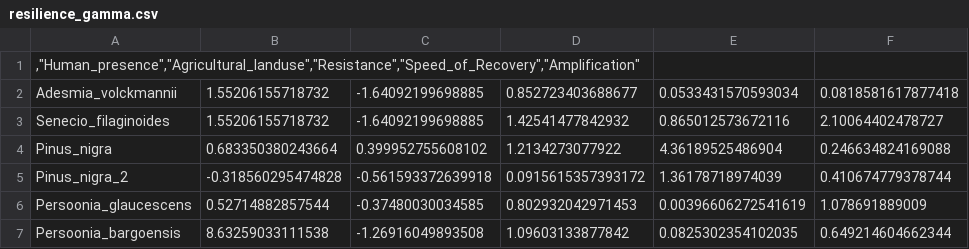
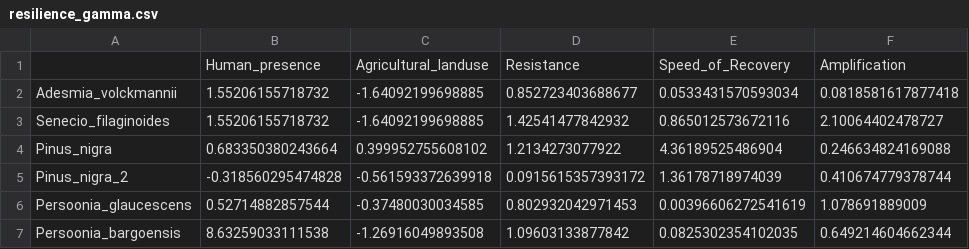
Before and after one commit to merrienthomas/HFP_appendix, a CSV file: resilience_gamma.csv, drawn as a sheet; only a part is shown.

```diff
--- a/resilience_gamma.csv
+++ b/resilience_gamma.csv
@@ -1,2 +1,2 @@
-",""Human_presence"",""Agricultural_landuse"",""Resistance"",""Speed_of_Recovery"",""Amplification"""
+,Human_presence,Agricultural_landuse,Resistance,Speed_of_Recovery,Amplification
 Adesmia_volckmannii,1.55206155718732,-1.64092199698885,0.852723403688677,0.0533431570593034,0.0818581617877418
```
Also changed, not shown: resilience.csv, resilience_norm.csv, 1 other file.
